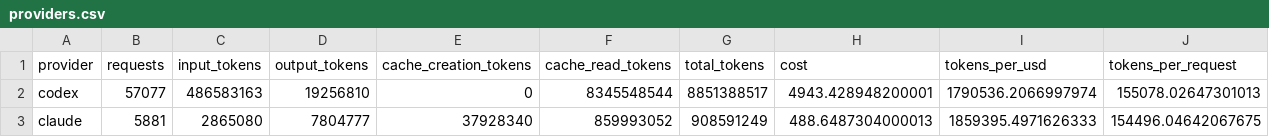
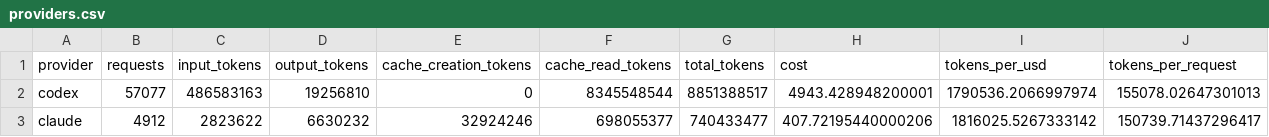
Before and after one commit to edynasty/codex-plus-usage-data, a CSV file: data/current/providers.csv, drawn as a sheet; only a part is shown; removed rows and columns are numbered as before the commit, all else as after; rows hold the shown columns only; the diff names each change by its address in the sheet, - before the commit and + after, or states it on an @@ line.

```diff
--- a/data/current/providers.csv
+++ b/data/current/providers.csv
-row 3: claude | 5881 | 2865080 | 7804777 | 37928340 | 859993052 | 908591249 | 488.6487304000013 | 1859395.4971626333 | 154496.04642067675
+row 3: claude | 4912 | 2823622 | 6630232 | 32924246 | 698055377 | 740433477 | 407.72195440000206 | 1816025.5267333142 | 150739.71437296417
```
Also changed, not shown: data/current/model_effort.csv, data/current/models.csv, 11 other files.
